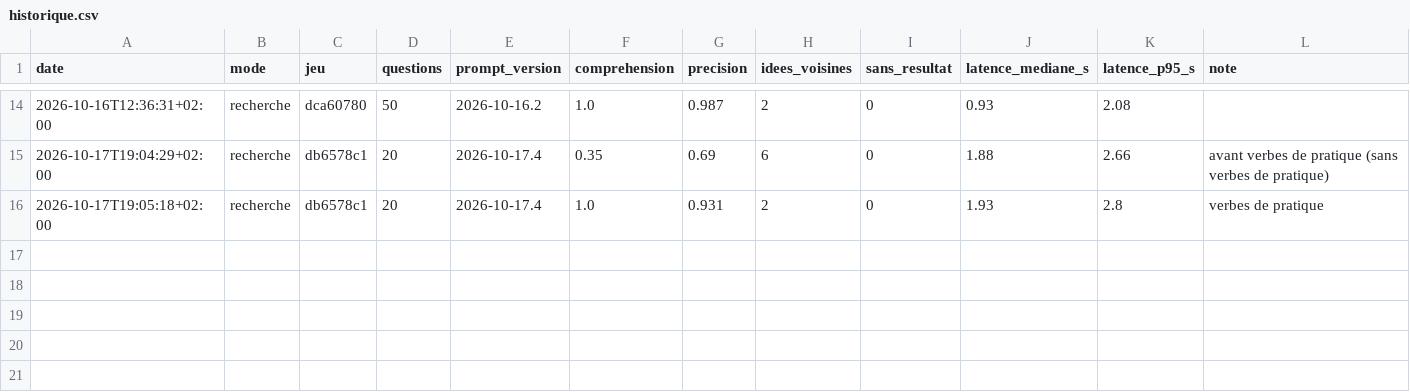
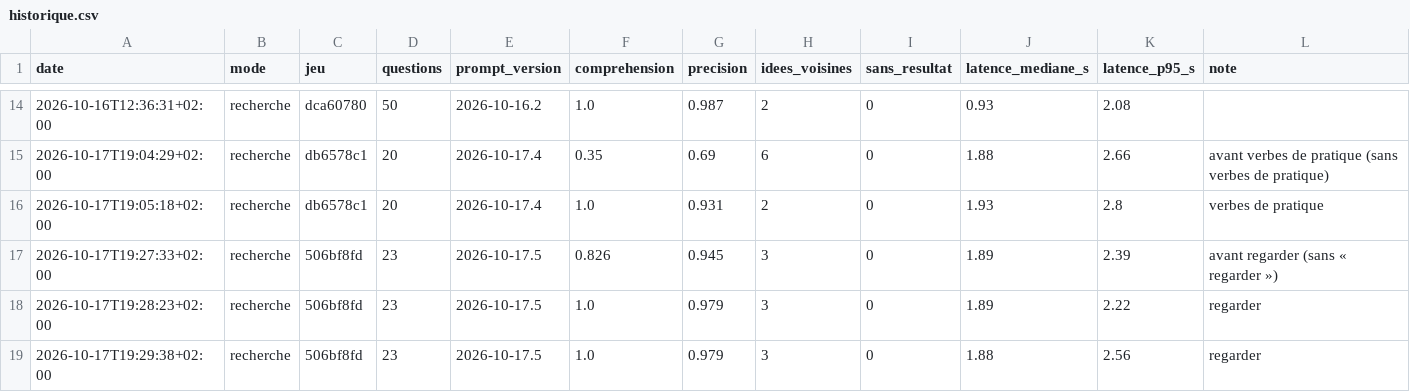
Before and after one commit to gonzalezcourrier34-glitch/SortirIA, a CSV file: benchmarks/recherche/historique.csv, drawn as a sheet; only a part is shown, gaps mark what is left out; the diff names each change by its address in the sheet, - before the commit and + after, or states it on an @@ line.

Commit message:
Évaluation « regarder » sur la vraie base : 67 % → 93 %, tout le jeu 94,5 % → 97,9 %

```diff
--- a/benchmarks/recherche/historique.csv
+++ b/benchmarks/recherche/historique.csv
+row 17: 2026-10-17T19:27:33+02:00 | recherche | 506bf8fd | 23 | 2026-10-17.5 | 0.826 | 0.945 | 3 | 0 | 1.89 | 2.39 | avant regarder (sans « regarder »)
+row 18: 2026-10-17T19:28:23+02:00 | recherche | 506bf8fd | 23 | 2026-10-17.5 | 1.0 | 0.979 | 3 | 0 | 1.89 | 2.22 | regarder
+row 19: 2026-10-17T19:29:38+02:00 | recherche | 506bf8fd | 23 | 2026-10-17.5 | 1.0 | 0.979 | 3 | 0 | 1.88 | 2.56 | regarder
```
Also changed, not shown: 7 other files.
